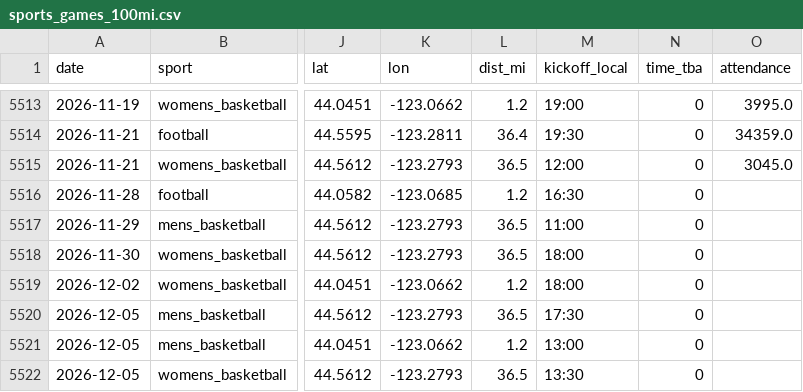
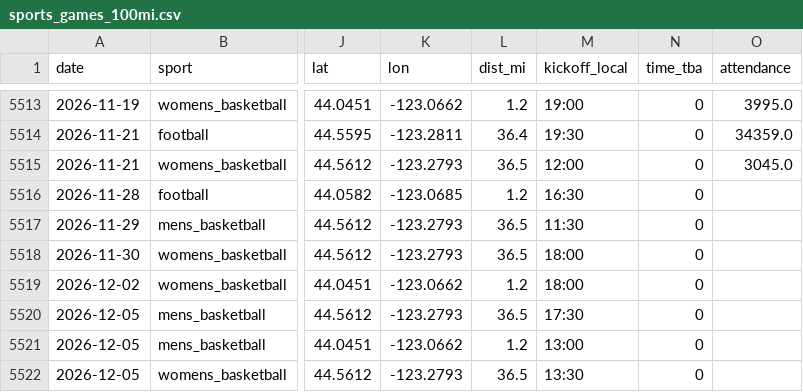
Before and after one commit to Churchy156/eugene-sky, a CSV file: data/sports_games_100mi.csv, drawn as a sheet; only a part is shown, gaps mark what is left out; the diff names each change by its address in the sheet, - before the commit and + after, or states it on an @@ line.

```diff
--- a/data/sports_games_100mi.csv
+++ b/data/sports_games_100mi.csv
-M5517 (kickoff_local): 11:00
+M5517 (kickoff_local): 11:30
```
Also changed, not shown: 12 other files.
